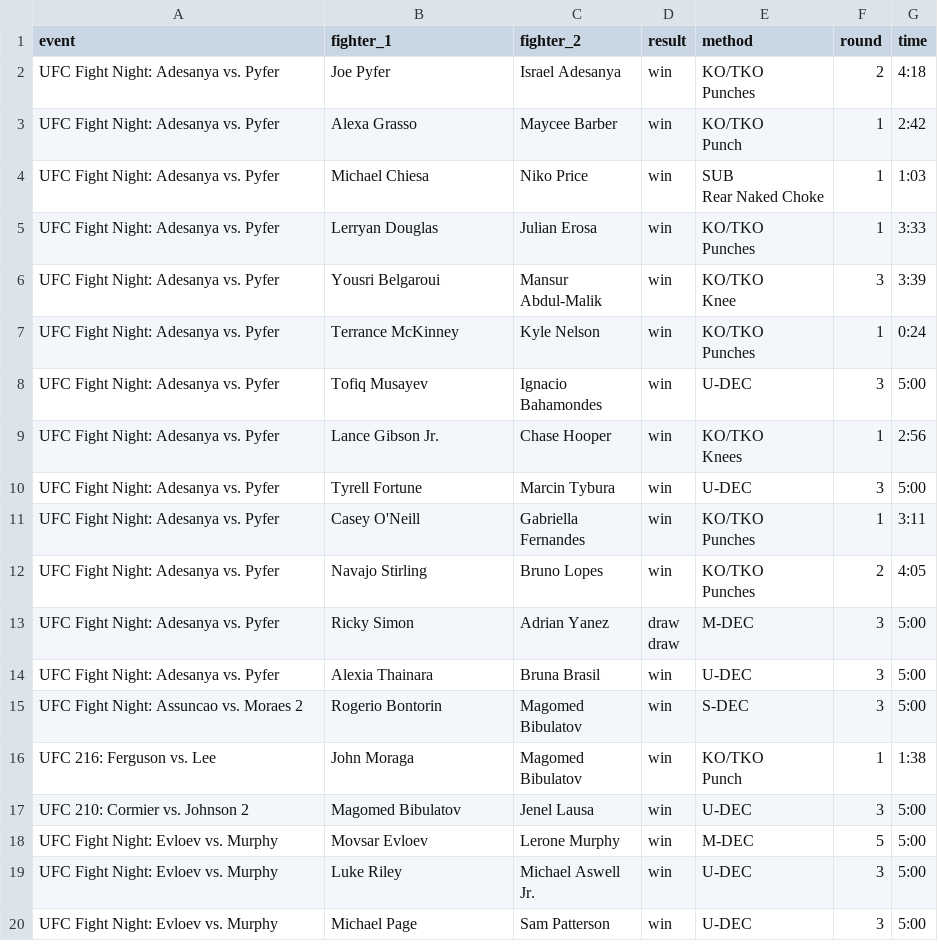
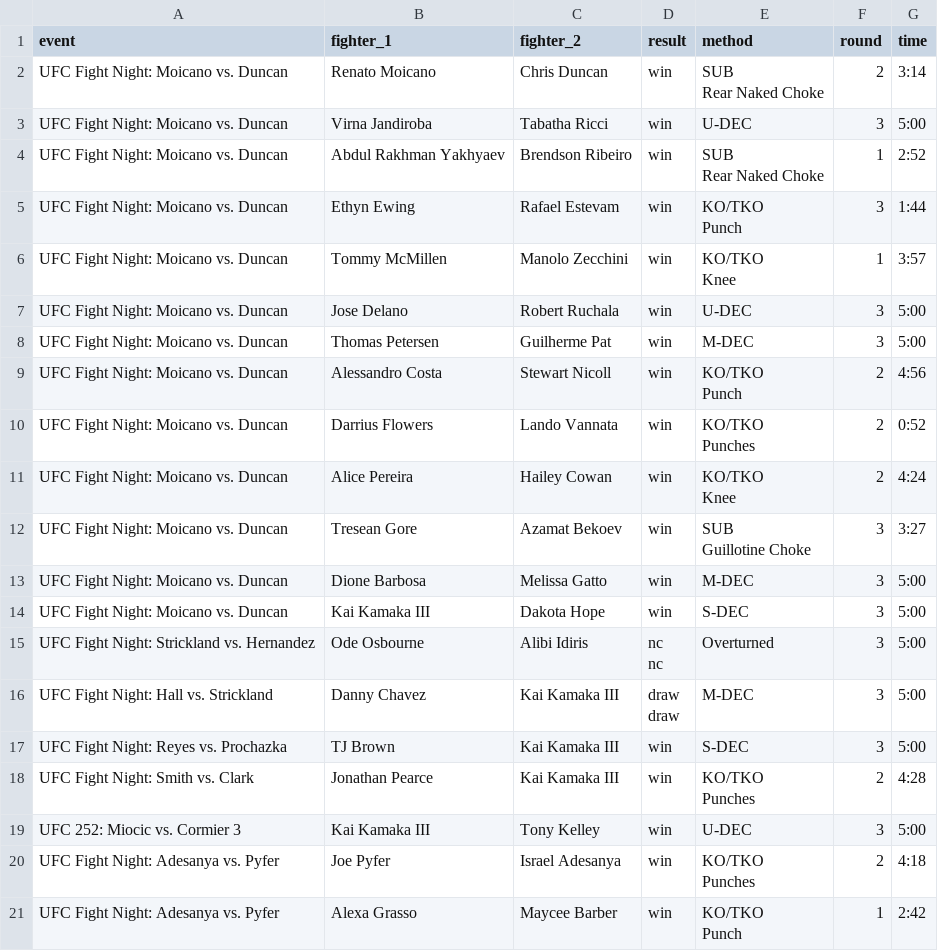
Before and after one commit to Ajith-Bondili/UFC-Fight-Predictor, a CSV file: backend/data/ufcfights.csv, drawn as a sheet; only a part is shown; the shorter side is filled out with more unchanged rows.

```diff
--- a/backend/data/ufcfights.csv
+++ b/backend/data/ufcfights.csv
@@ -1,2 +1,62 @@
 event,fighter_1,fighter_2,result,method,round,time
+UFC Fight Night: Moicano vs. Duncan,Renato Moicano,Chris Duncan,win,"SUB
+
+
+
+        Rear Naked Choke",2,3:14
+UFC Fight Night: Moicano vs. Duncan,Virna Jandiroba,Tabatha Ricci,win,U-DEC,3,5:00
+UFC Fight Night: Moicano vs. Duncan,Abdul Rakhman Yakhyaev,Brendson Ribeiro,win,"SUB
+
+
+
+        Rear Naked Choke",1,2:52
+UFC Fight Night: Moicano vs. Duncan,Ethyn Ewing,Rafael Estevam,win,"KO/TKO
+
+
+
+        Punch",3,1:44
+UFC Fight Night: Moicano vs. Duncan,Tommy McMillen,Manolo Zecchini,win,"KO/TKO
+
+
+
+        Knee",1,3:57
+UFC Fight Night: Moicano vs. Duncan,Jose Delano,Robert Ruchala,win,U-DEC,3,5:00
+UFC Fight Night: Moicano vs. Duncan,Thomas Petersen,Guilherme Pat,win,M-DEC,3,5:00
+UFC Fight Night: Moicano vs. Duncan,Alessandro Costa,Stewart Nicoll,win,"KO/TKO
+
+
+
+        Punch",2,4:56
+UFC Fight Night: Moicano vs. Duncan,Darrius Flowers,Lando Vannata,win,"KO/TKO
+
+
+
+        Punches",2,0:52
+UFC Fight Night: Moicano vs. Duncan,Alice Pereira,Hailey Cowan,win,"KO/TKO
+
+
+
+        Knee",2,4:24
+UFC Fight Night: Moicano vs. Duncan,Tresean Gore,Azamat Bekoev,win,"SUB
+
+
+
+        Guillotine Choke",3,3:27
+UFC Fight Night: Moicano vs. Duncan,Dione Barbosa,Melissa Gatto,win,M-DEC,3,5:00
+UFC Fight Night: Moicano vs. Duncan,Kai Kamaka III,Dakota Hope,win,S-DEC,3,5:00
+UFC Fight Night: Strickland vs. Hernandez,Ode Osbourne,Alibi Idiris,"nc
+
+
+nc",Overturned,3,5:00
+UFC Fight Night: Hall vs. Strickland,Danny Chavez,Kai Kamaka III,"draw
+
+
+draw",M-DEC,3,5:00
+UFC Fight Night: Reyes vs. Prochazka,TJ Brown,Kai Kamaka III,win,S-DEC,3,5:00
+UFC Fight Night: Smith vs. Clark,Jonathan Pearce,Kai Kamaka III,win,"KO/TKO
+
+
+
+        Punches",2,4:28
+UFC 252: Miocic vs. Cormier 3,Kai Kamaka III,Tony Kelley,win,U-DEC,3,5:00
 UFC Fight Night: Adesanya vs. Pyfer,Joe Pyfer,Israel Adesanya,win,"KO/TKO
```
